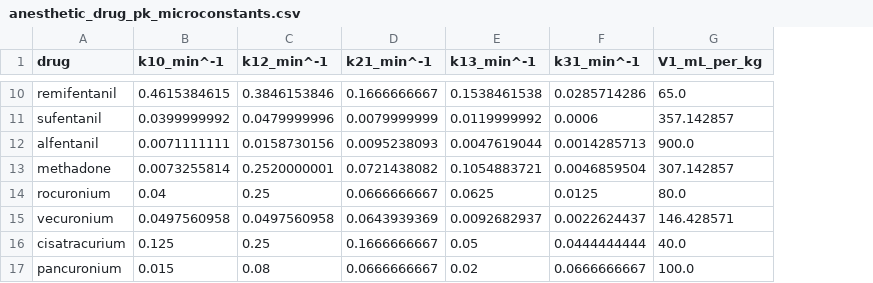
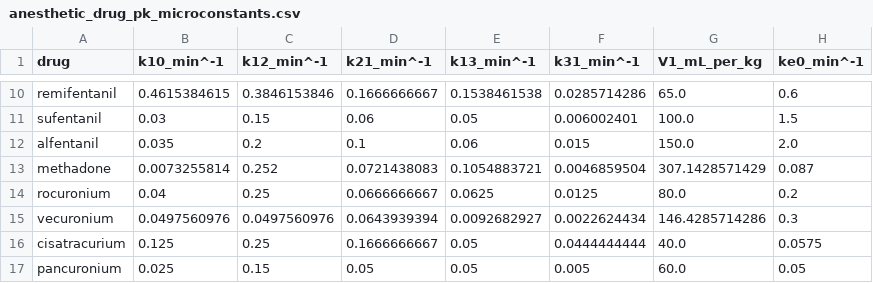
Before and after one commit to julianlandaw/physio, a CSV file: docs/Pharmacology/anesthetic_drug_pk_microconstants.csv, drawn as a sheet; only a part is shown, gaps mark what is left out; the diff covers the shown part only; the diff names each change by its address in the sheet, - before the commit and + after, or states it on an @@ line.

```diff
--- a/docs/Pharmacology/anesthetic_drug_pk_microconstants.csv
+++ b/docs/Pharmacology/anesthetic_drug_pk_microconstants.csv
+column H (ke0_min^-1), rows 10-17: 0.6 | 1.5 | 2.0 | 0.087 | 0.2 | 0.3 | 0.0575 | 0.05
-B11 (k10_min^-1): 0.0399999992
+B11 (k10_min^-1): 0.03
-C11 (k12_min^-1): 0.0479999996
+C11 (k12_min^-1): 0.15
-D11 (k21_min^-1): 0.0079999999
+D11 (k21_min^-1): 0.06
-E11 (k13_min^-1): 0.0119999992
+E11 (k13_min^-1): 0.05
-F11 (k31_min^-1): 0.0006
+F11 (k31_min^-1): 0.006002401
-G11 (V1_mL_per_kg): 357.142857
+G11 (V1_mL_per_kg): 100.0
-B12 (k10_min^-1): 0.0071111111
+B12 (k10_min^-1): 0.035
-C12 (k12_min^-1): 0.0158730156
+C12 (k12_min^-1): 0.2
-D12 (k21_min^-1): 0.0095238093
+D12 (k21_min^-1): 0.1
-E12 (k13_min^-1): 0.0047619044
+E12 (k13_min^-1): 0.06
-F12 (k31_min^-1): 0.0014285713
+F12 (k31_min^-1): 0.015
-G12 (V1_mL_per_kg): 900.0
+G12 (V1_mL_per_kg): 150.0
-C13 (k12_min^-1): 0.2520000001
+C13 (k12_min^-1): 0.252
-D13 (k21_min^-1): 0.0721438082
+D13 (k21_min^-1): 0.0721438083
-G13 (V1_mL_per_kg): 307.142857
+G13 (V1_mL_per_kg): 307.1428571429
-B15 (k10_min^-1): 0.0497560958
+B15 (k10_min^-1): 0.0497560976
-C15 (k12_min^-1): 0.0497560958
+C15 (k12_min^-1): 0.0497560976
-D15 (k21_min^-1): 0.0643939369
+D15 (k21_min^-1): 0.0643939394
-E15 (k13_min^-1): 0.0092682937
+E15 (k13_min^-1): 0.0092682927
-F15 (k31_min^-1): 0.0022624437
+F15 (k31_min^-1): 0.0022624434
-G15 (V1_mL_per_kg): 146.428571
+G15 (V1_mL_per_kg): 146.4285714286
-B17 (k10_min^-1): 0.015
+B17 (k10_min^-1): 0.025
-C17 (k12_min^-1): 0.08
+C17 (k12_min^-1): 0.15
-D17 (k21_min^-1): 0.0666666667
+D17 (k21_min^-1): 0.05
-E17 (k13_min^-1): 0.02
+E17 (k13_min^-1): 0.05
-F17 (k31_min^-1): 0.0666666667
+F17 (k31_min^-1): 0.005
-G17 (V1_mL_per_kg): 100.0
+G17 (V1_mL_per_kg): 60.0
```
Also changed, not shown: 79 edited cells elsewhere in this file, docs/Pharmacology/anesthetic_drug_pk_parameters.csv, 1 other file.
